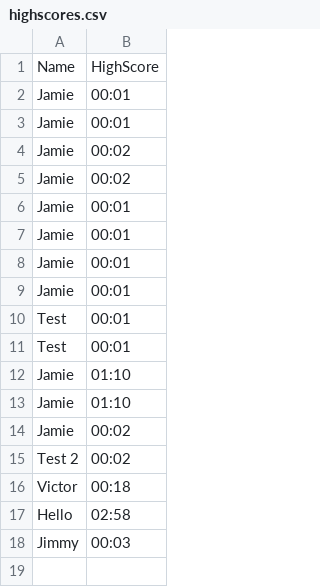
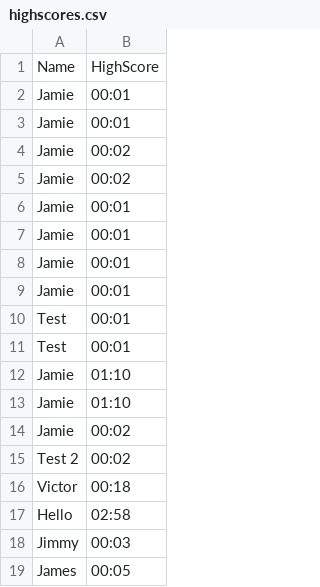
Before and after one commit to jlocatis/assignments-waldo, a CSV file: public/highscores.csv, drawn as a sheet.

```diff
--- a/public/highscores.csv
+++ b/public/highscores.csv
@@ -18 +18,2 @@ Hello,02:58
 Jimmy,00:03
+James,00:05
```
Also changed, not shown: 1 other file.
